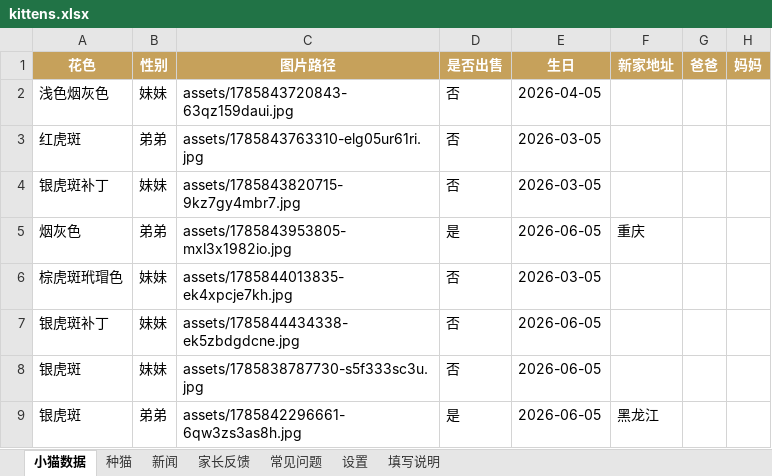
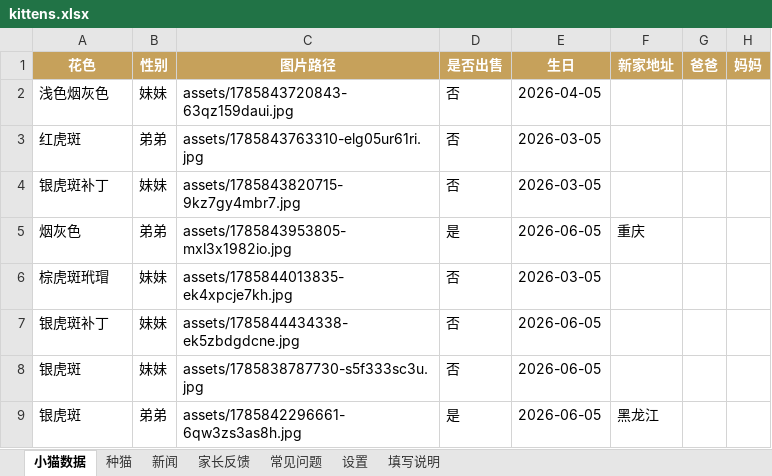
Before and after one commit to kuenmaoshe/kuenmaoshe.github.io, an Excel workbook: data/kittens.xlsx, sheet 小猫数据, drawn as a sheet; only a part is shown; values as stored, in another font and other column widths than the file's, no borders; the diff names each change by its address in the sheet, - before the commit and + after, or states it on an @@ line.

```diff
--- a/data/kittens.xlsx (sheet 小猫数据)
+++ b/data/kittens.xlsx (sheet 小猫数据)
-A6 (花色): 棕虎斑玳瑁色
+A6 (花色): 棕虎斑玳瑁
```
Also changed, not shown: 2 other files.
